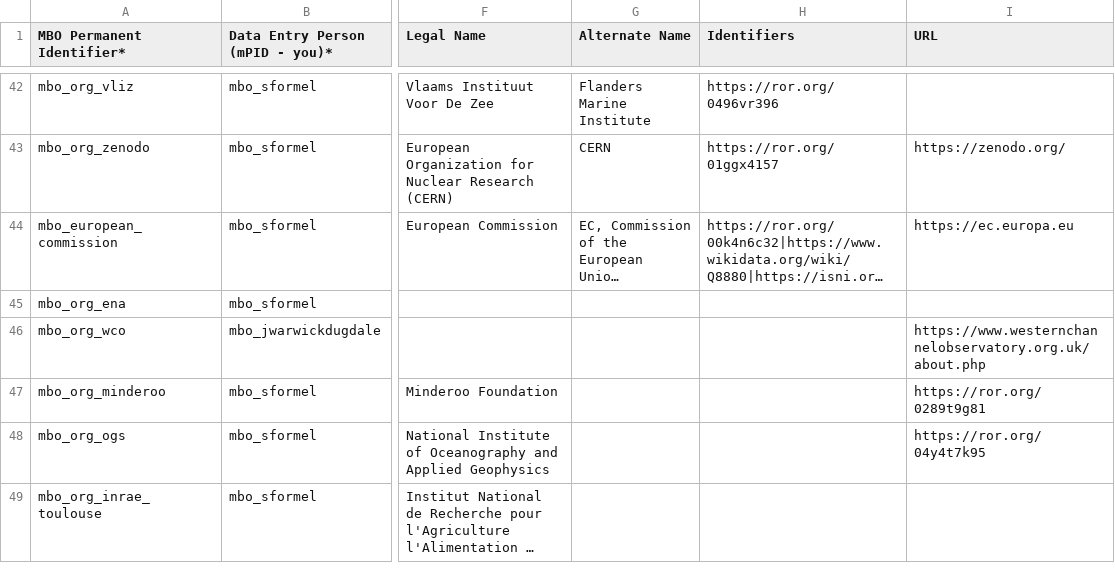
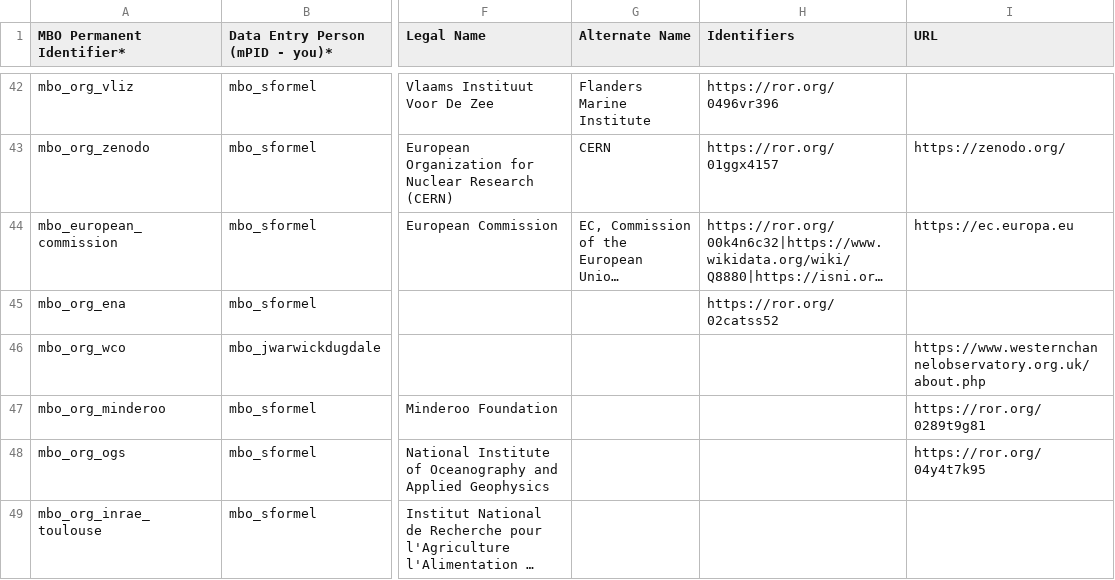
Before and after one commit to marco-bolo/csv-to-json-ld, a CSV file: data/Organization.csv, drawn as a sheet; only a part is shown, gaps mark what is left out; long unchanged cells end in …; the diff names each change by its address in the sheet, - before the commit and + after, or states it on an @@ line.

```diff
--- a/data/Organization.csv
+++ b/data/Organization.csv
-H45 (Identifiers): (empty)
+H45 (Identifiers): https://ror.org/02catss52
```
Also changed, not shown: data/Action.csv.
